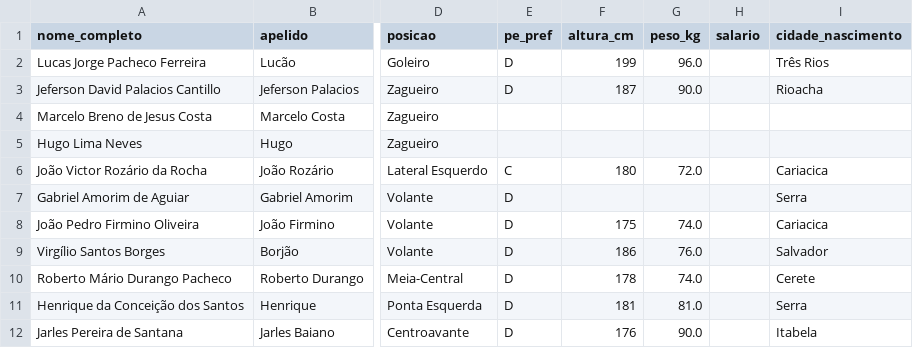
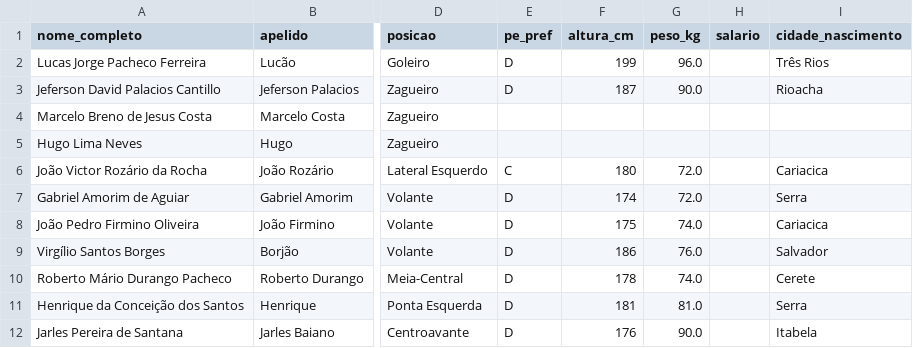
Before and after one commit to Guibfpinto/VilavelhenseBackend, a CSV file: data/perfil_completo_jogadores_profissional_2027.csv, drawn as a sheet; only a part is shown, gaps mark what is left out; the diff names each change by its address in the sheet, - before the commit and + after, or states it on an @@ line.

```diff
--- a/data/perfil_completo_jogadores_profissional_2027.csv
+++ b/data/perfil_completo_jogadores_profissional_2027.csv
-F7 (altura_cm): (empty)
+F7 (altura_cm): 174
-G7 (peso_kg): (empty)
+G7 (peso_kg): 72.0
```
